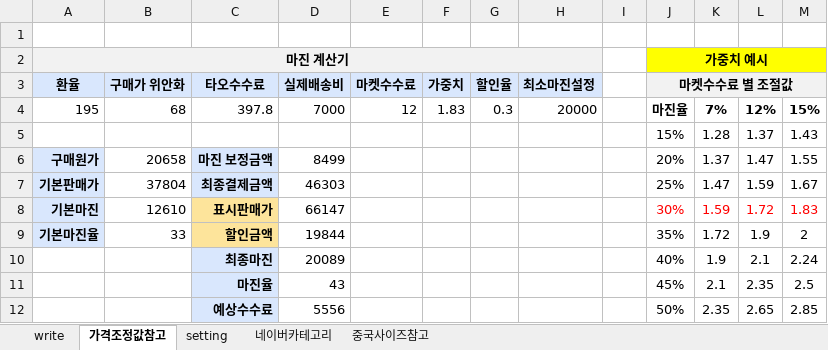
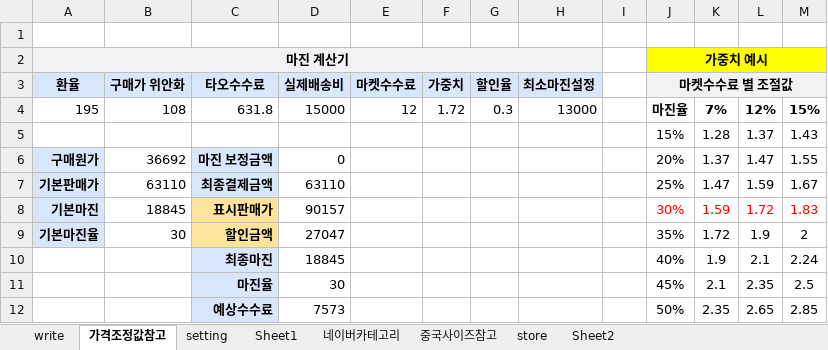
Before and after one commit to cubadanga/excelmaker_p, an Excel workbook: product.xlsx, sheet 가격조정값참고, drawn as a sheet; values as stored, in another font and other column widths than the file's, no borders; the diff names each change by its address in the sheet, - before the commit and + after, or states it on an @@ line.

```diff
--- a/product.xlsx (sheet 가격조정값참고)
+++ b/product.xlsx (sheet 가격조정값참고)
+sheet tab: Sheet1
@@ sheet tab unhidden: store @@
+sheet tab: Sheet2
-B4 (구매가 위안화): 68
+B4 (구매가 위안화): 108
-C4 (타오수수료): 397.8
+C4 (타오수수료): 631.8
-D4 (실제배송비): 7000
+D4 (실제배송비): 15000
-F4 (가중치): 1.83
+F4 (가중치): 1.72
-H4 (최소마진설정): 20000
+H4 (최소마진설정): 13000
-B6 (구매가 위안화): 20658
+B6 (구매가 위안화): 36692
-D6 (실제배송비): 8499
+D6 (실제배송비): 0
-B7 (구매가 위안화): 37804
+B7 (구매가 위안화): 63110
-D7 (실제배송비): 46303
+D7 (실제배송비): 63110
-B8 (구매가 위안화): 12610
+B8 (구매가 위안화): 18845
-D8 (실제배송비): 66147
+D8 (실제배송비): 90157
-B9 (구매가 위안화): 33
+B9 (구매가 위안화): 30
-D9 (실제배송비): 19844
+D9 (실제배송비): 27047
-D10 (실제배송비): 20089
+D10 (실제배송비): 18845
-D11 (실제배송비): 43
+D11 (실제배송비): 30
-D12 (실제배송비): 5556
+D12 (실제배송비): 7573
```
Also changed, not shown: sheet write, sheet setting, 2 other files.
